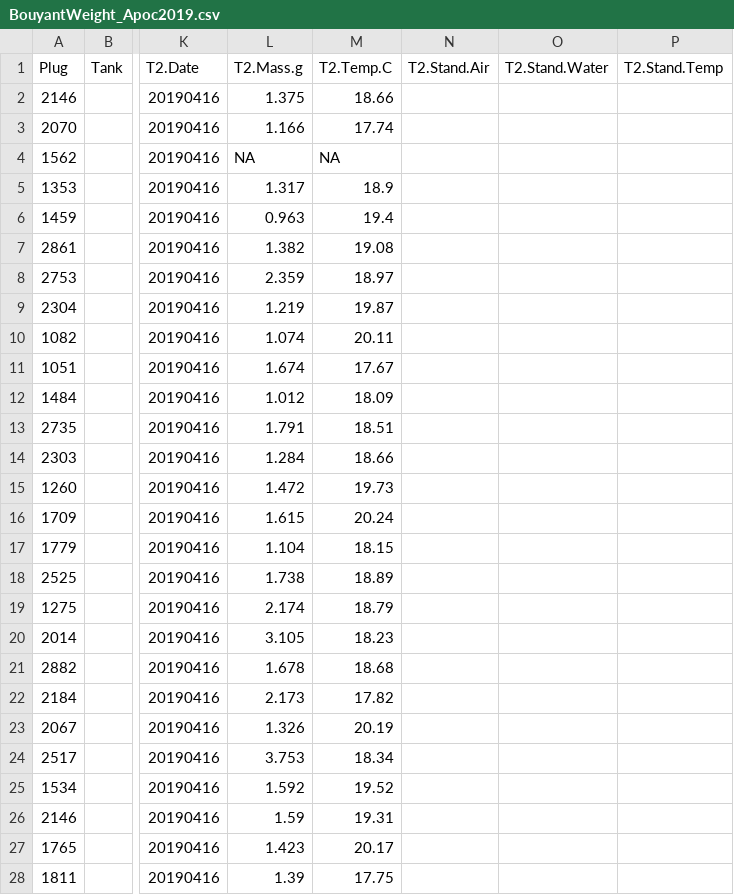
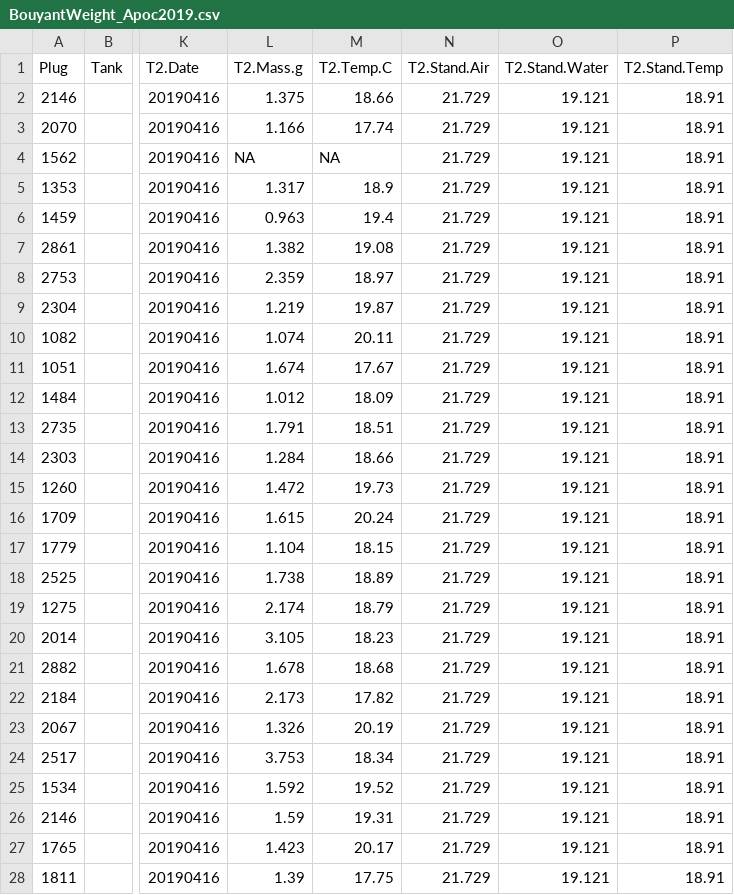
Before and after one commit to kevinhwong1/Astrangia_Nutrition, a CSV file: RAnalysis/Data/BouyantWeight_Apoc2019.csv, drawn as a sheet; only a part is shown, gaps mark what is left out; the diff covers the shown part only; the diff names each change by its address in the sheet, - before the commit and + after, or states it on an @@ line.

```diff
--- a/RAnalysis/Data/BouyantWeight_Apoc2019.csv
+++ b/RAnalysis/Data/BouyantWeight_Apoc2019.csv
-N2:N28 (T2.Stand.Air): (empty)
+N2:N28 (T2.Stand.Air): 21.729
-O2:O28 (T2.Stand.Water): (empty)
+O2:O28 (T2.Stand.Water): 19.121
-P2:P28 (T2.Stand.Temp): (empty)
+P2:P28 (T2.Stand.Temp): 18.91
```
Also changed, not shown: 63 edited cells elsewhere in this file, RAnalysis/Data/PAM_Apoc2019.csv.
